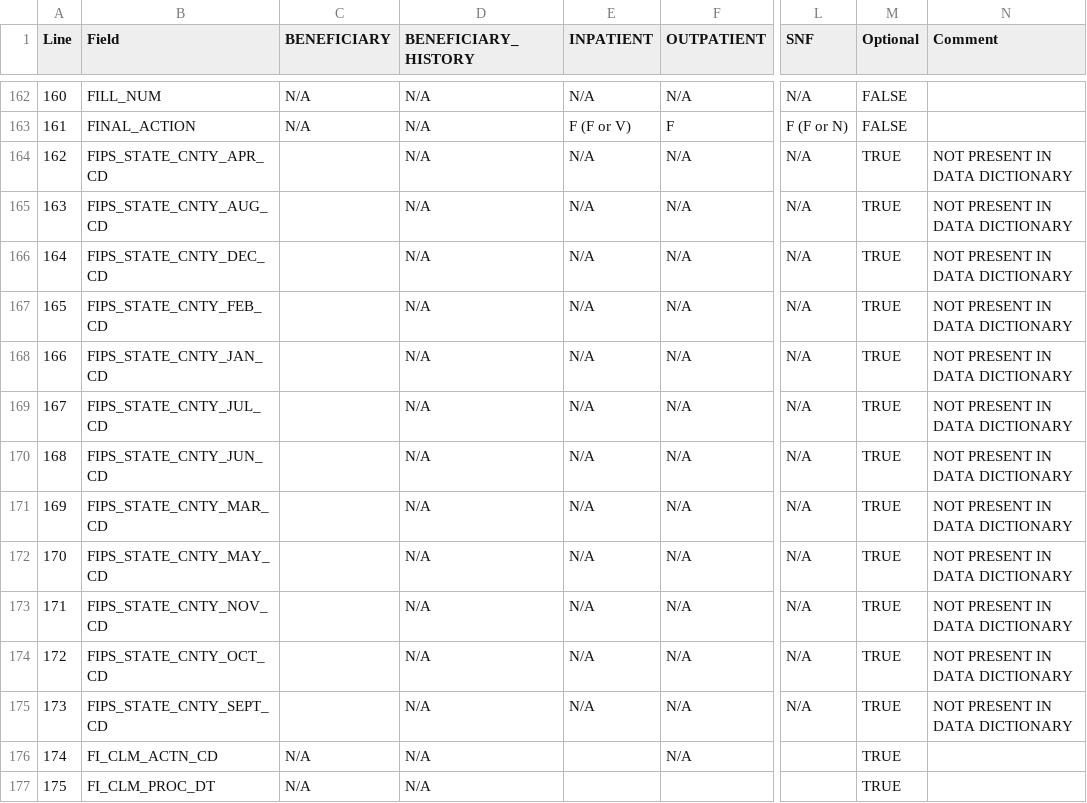
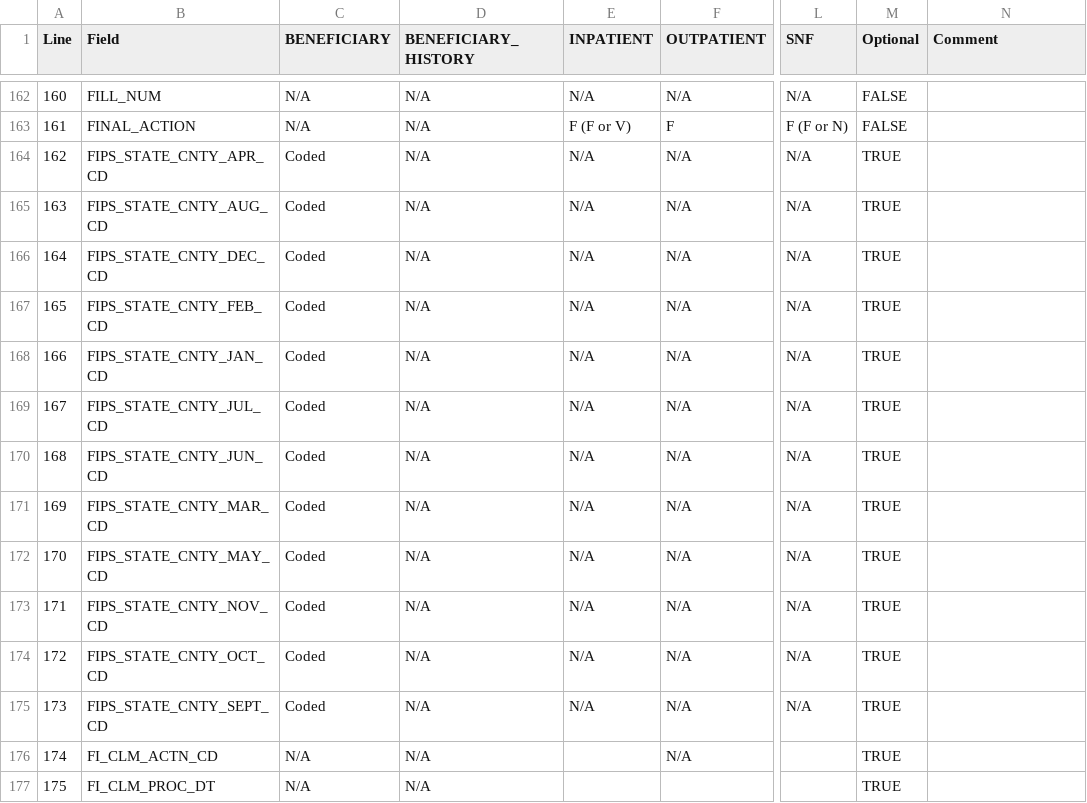
Before and after one commit to dataweave19/synthea-healthcare-etl, a TSV file: src/main/resources/export/bfd_field_values.tsv, drawn as a sheet; only a part is shown, gaps mark what is left out; the diff names each change by its address in the sheet, - before the commit and + after, or states it on an @@ line.

Commit message:
Add BFD beneficiary FIPS codes.

```diff
--- a/src/main/resources/export/bfd_field_values.tsv
+++ b/src/main/resources/export/bfd_field_values.tsv
-C164:C175 (BENEFICIARY): (empty)
+C164:C175 (BENEFICIARY): Coded
-N164:N175 (Comment): NOT PRESENT IN DATA DICTIONARY
+N164:N175 (Comment): (empty)
```
Also changed, not shown: 3 other files.
